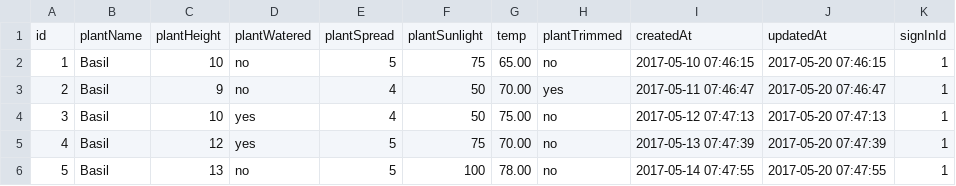
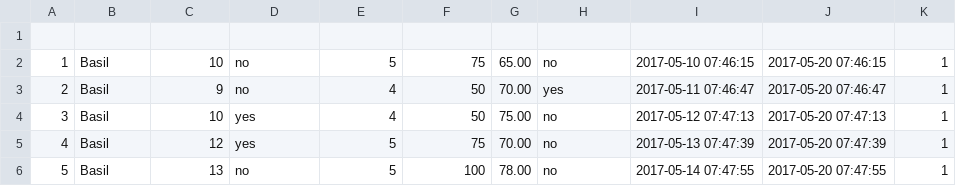
Before and after one commit to Cashuna/plant-care, a CSV file: seeders/userProfile.csv, drawn as a sheet; the diff names each change by its address in the sheet, - before the commit and + after, or states it on an @@ line.

Commit message:
adding working files

```diff
--- a/seeders/userProfile.csv
+++ b/seeders/userProfile.csv
-row 1: id | plantName | plantHeight | plantWatered | plantSpread | plantSunlight | temp | plantTrimmed | createdAt | updatedAt | signInId
+row 1: (empty)
```
